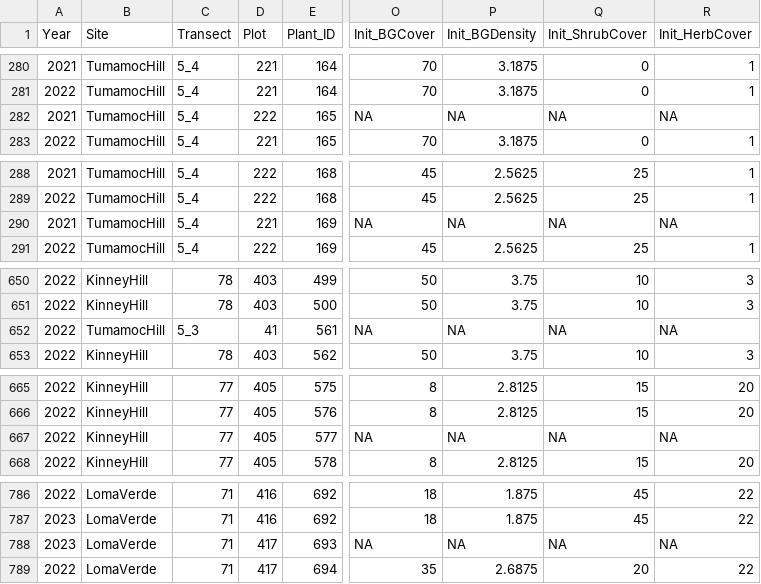
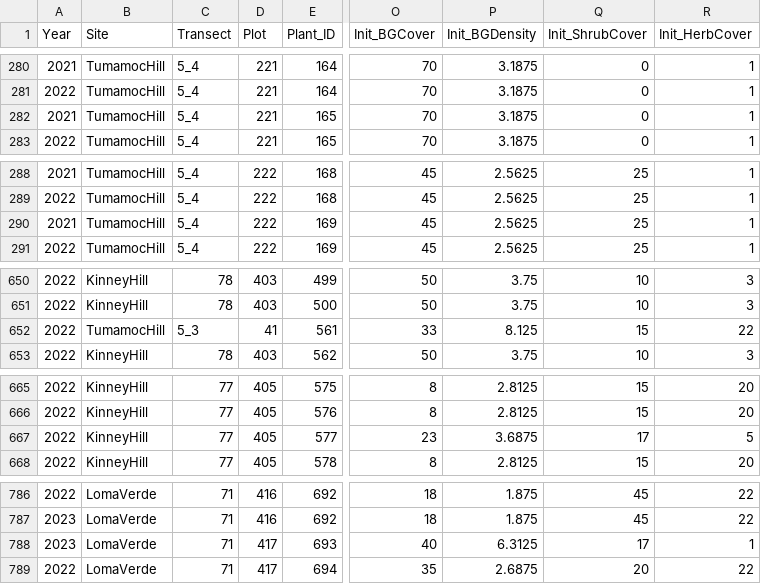
Before and after one commit to lossanna/Buffelgrass_precip-variation, a CSV file: data/cleaned/11.1_change-in-culm-density-cover_clean.csv, drawn as a sheet; only a part is shown, gaps mark what is left out; the diff covers the shown part only; the diff names each change by its address in the sheet, - before the commit and + after, or states it on an @@ line.

Commit message:
Fix the problem of 6 rows that didn't have initial conditions for dat and culm.change

```diff
--- a/data/cleaned/11.1_change-in-culm-density-cover_clean.csv
+++ b/data/cleaned/11.1_change-in-culm-density-cover_clean.csv
-D282 (Plot): 222
+D282 (Plot): 221
-O282 (Init_BGCover): NA
+O282 (Init_BGCover): 70
-P282 (Init_BGDensity): NA
+P282 (Init_BGDensity): 3.1875
-Q282 (Init_ShrubCover): NA
+Q282 (Init_ShrubCover): 0
-R282 (Init_HerbCover): NA
+R282 (Init_HerbCover): 1
-D290 (Plot): 221
+D290 (Plot): 222
-O290 (Init_BGCover): NA
+O290 (Init_BGCover): 45
-P290 (Init_BGDensity): NA
+P290 (Init_BGDensity): 2.5625
-Q290 (Init_ShrubCover): NA
+Q290 (Init_ShrubCover): 25
-R290 (Init_HerbCover): NA
+R290 (Init_HerbCover): 1
-O652 (Init_BGCover): NA
+O652 (Init_BGCover): 33
-P652 (Init_BGDensity): NA
+P652 (Init_BGDensity): 8.125
-Q652 (Init_ShrubCover): NA
+Q652 (Init_ShrubCover): 15
-R652 (Init_HerbCover): NA
+R652 (Init_HerbCover): 22
-O667 (Init_BGCover): NA
+O667 (Init_BGCover): 23
-P667 (Init_BGDensity): NA
+P667 (Init_BGDensity): 3.6875
-Q667 (Init_ShrubCover): NA
+Q667 (Init_ShrubCover): 17
-R667 (Init_HerbCover): NA
+R667 (Init_HerbCover): 5
-O788 (Init_BGCover): NA
+O788 (Init_BGCover): 40
-P788 (Init_BGDensity): NA
+P788 (Init_BGDensity): 6.3125
-Q788 (Init_ShrubCover): NA
+Q788 (Init_ShrubCover): 17
-R788 (Init_HerbCover): NA
+R788 (Init_HerbCover): 1
```
Also changed, not shown: 4 edited cells elsewhere in this file, 2 other files.
